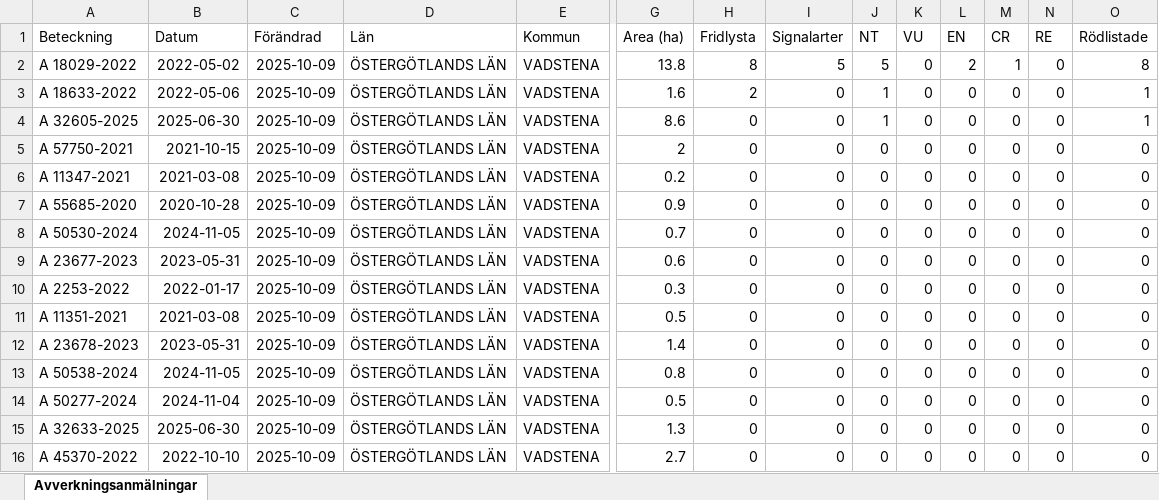
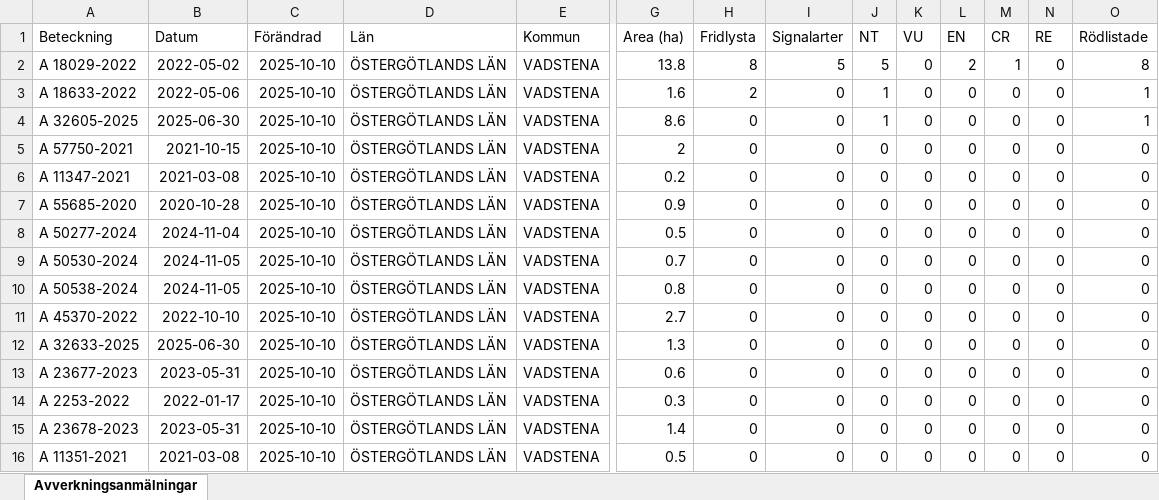
Before and after one commit to klasma/Logging_0584, an Excel workbook: Översikt VADSTENA.xlsx, sheet Avverkningsanmälningar, drawn as a sheet; only a part is shown, gaps mark what is left out; values as stored, in another font and other column widths than the file's, no borders; removed rows and columns are numbered as before the commit, all else as after; rows hold the shown columns only; the diff names each change by its address in the sheet, - before the commit and + after, or states it on an @@ line.

```diff
--- a/Översikt VADSTENA.xlsx (sheet Avverkningsanmälningar)
+++ b/Översikt VADSTENA.xlsx (sheet Avverkningsanmälningar)
-C2:C7 (Förändrad): 2025-10-09
+C2:C7 (Förändrad): 2025-10-10
+row 8: A 50277-2024 | 2024-11-04 | 2025-10-10 | ÖSTERGÖTLANDS LÄN | VADSTENA | 0.5 | 0 | 0 | 0 | 0 | 0 | 0 | 0 | 0
-C9 (Förändrad): 2025-10-09
+C9 (Förändrad): 2025-10-10
+row 10: A 50538-2024 | 2024-11-05 | 2025-10-10 | ÖSTERGÖTLANDS LÄN | VADSTENA | 0.8 | 0 | 0 | 0 | 0 | 0 | 0 | 0 | 0
+row 11: A 45370-2022 | 2022-10-10 | 2025-10-10 | ÖSTERGÖTLANDS LÄN | VADSTENA | 2.7 | 0 | 0 | 0 | 0 | 0 | 0 | 0 | 0
+row 12: A 32633-2025 | 2025-06-30 | 2025-10-10 | ÖSTERGÖTLANDS LÄN | VADSTENA | 1.3 | 0 | 0 | 0 | 0 | 0 | 0 | 0 | 0
-C13:C14 (Förändrad): 2025-10-09
+C13:C14 (Förändrad): 2025-10-10
-row 11: A 11351-2021 | 2021-03-08 | 2025-10-09 | ÖSTERGÖTLANDS LÄN | VADSTENA | 0.5 | 0 | 0 | 0 | 0 | 0 | 0 | 0 | 0
-C15 (Förändrad): 2025-10-09
+C15 (Förändrad): 2025-10-10
-row 13: A 50538-2024 | 2024-11-05 | 2025-10-09 | ÖSTERGÖTLANDS LÄN | VADSTENA | 0.8 | 0 | 0 | 0 | 0 | 0 | 0 | 0 | 0
-A16 (Beteckning): A 50277-2024
+A16 (Beteckning): A 11351-2021
-B16 (Datum): 2024-11-04
+B16 (Datum): 2021-03-08
-C16 (Förändrad): 2025-10-09
+C16 (Förändrad): 2025-10-10
-row 15: A 32633-2025 | 2025-06-30 | 2025-10-09 | ÖSTERGÖTLANDS LÄN | VADSTENA | 1.3 | 0 | 0 | 0 | 0 | 0 | 0 | 0 | 0
-row 16: A 45370-2022 | 2022-10-10 | 2025-10-09 | ÖSTERGÖTLANDS LÄN | VADSTENA | 2.7 | 0 | 0 | 0 | 0 | 0 | 0 | 0 | 0
```
Also changed, not shown: artfynd/A 18029-2022 artfynd.xlsx, artfynd/A 18633-2022 artfynd.xlsx, 16 other files.
